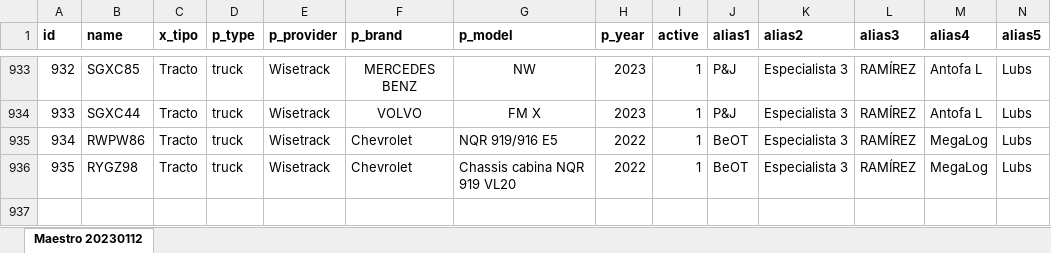
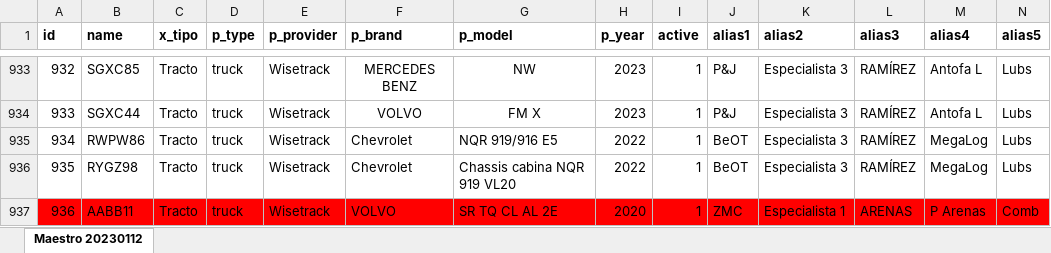
Before and after one commit to ivanxgallo/MIGTRA, an Excel workbook: test_maestro_luis/Maestro Enero 2023.xlsx, sheet Maestro 20230112, drawn as a sheet; only a part is shown, gaps mark what is left out; values as stored, in another font and other column widths than the file's, no borders; charts and pictures not drawn; the diff names each change by its address in the sheet, - before the commit and + after, or states it on an @@ line.

```diff
--- a/test_maestro_luis/Maestro Enero 2023.xlsx (sheet Maestro 20230112)
+++ b/test_maestro_luis/Maestro Enero 2023.xlsx (sheet Maestro 20230112)
+row 937: 936 | AABB11 | Tracto | truck | Wisetrack | VOLVO | SR TQ CL AL 2E | 2020 | 1 | ZMC | Especialista 1 | ARENAS | P Arenas | Comb
```
Also changed, not shown: 2 other files.
